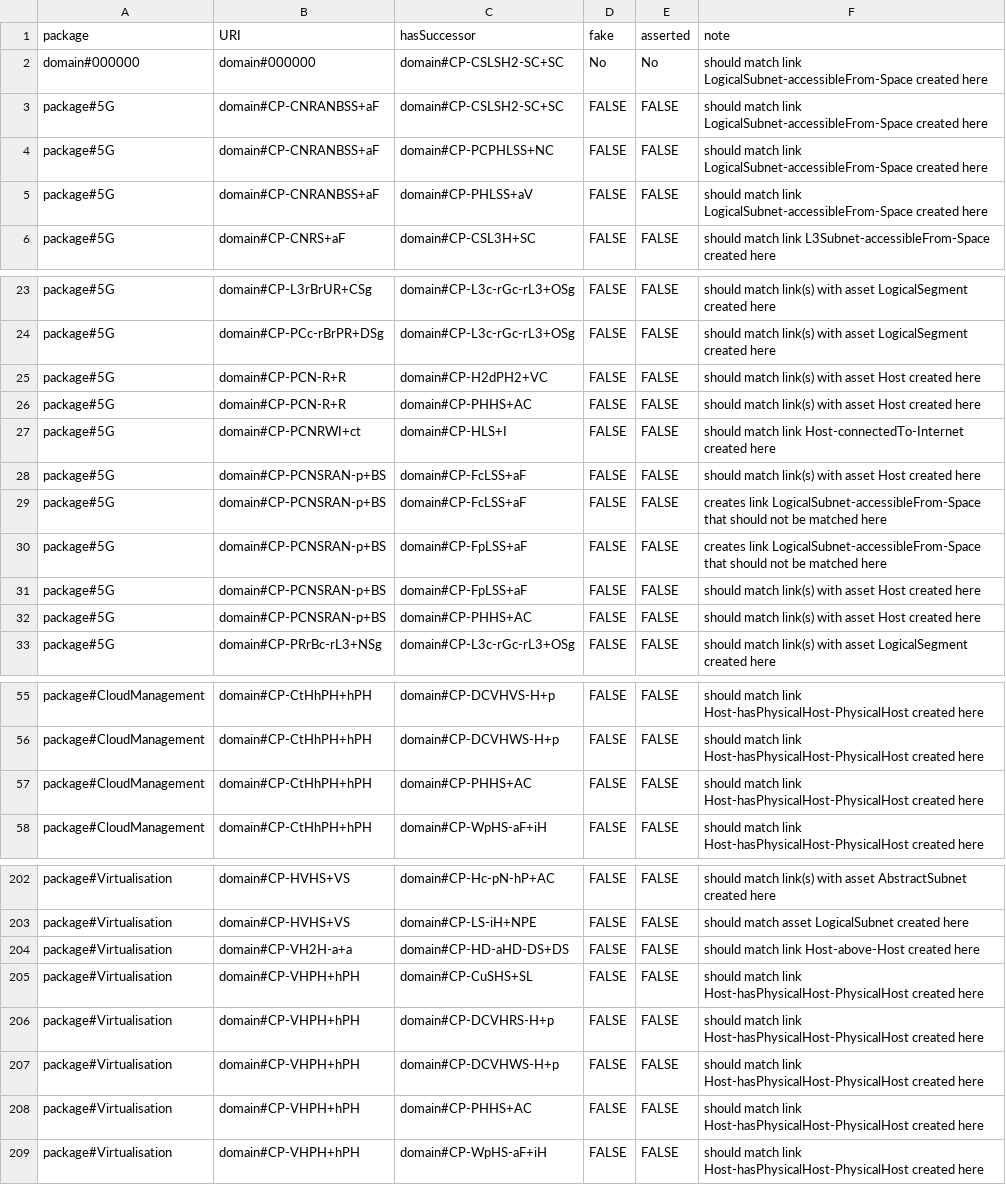
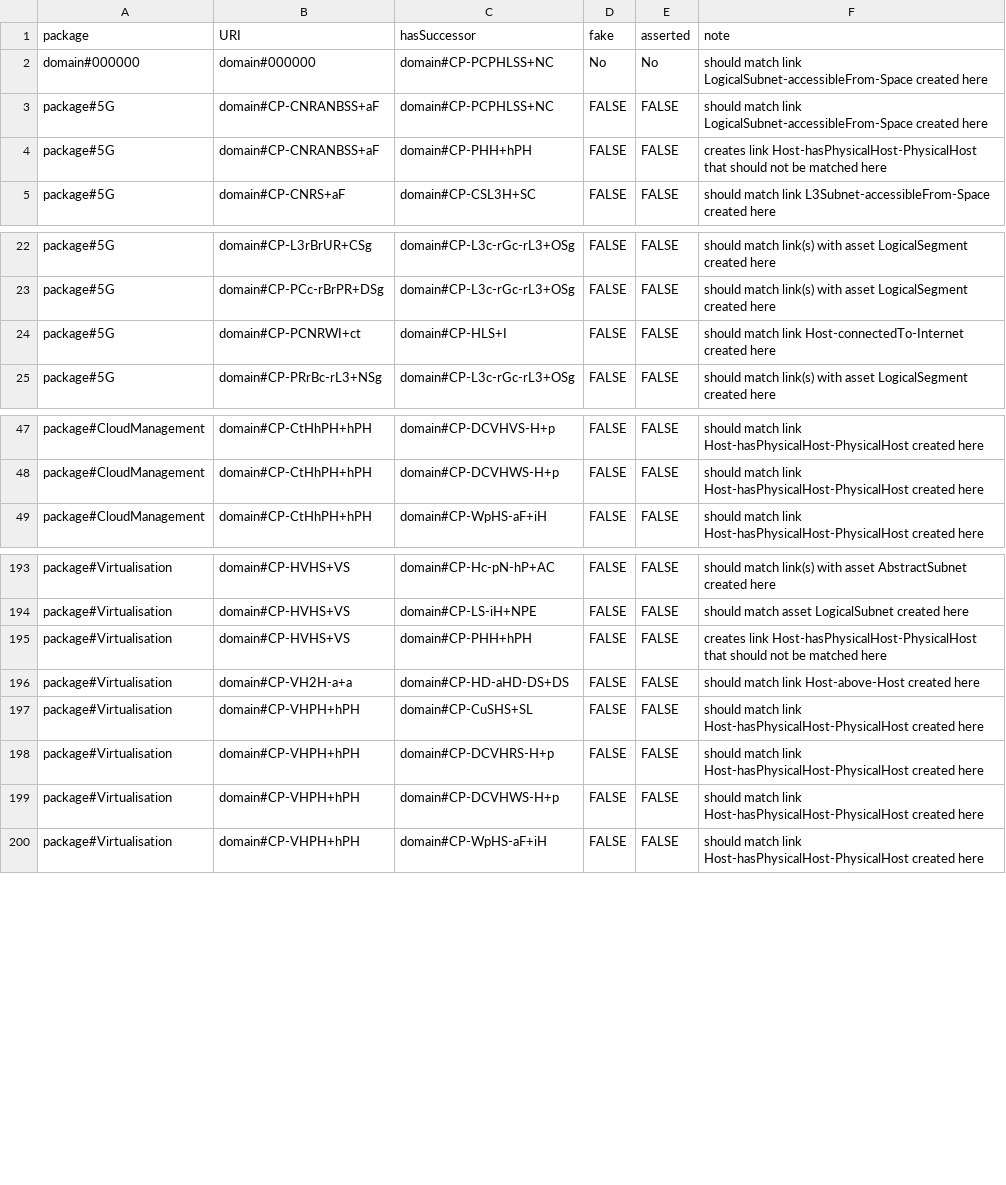
Before and after one commit to Spyderisk/domain-network, a CSV file: csv/ConstructionSuccessor.csv, drawn as a sheet; only a part is shown, gaps mark what is left out; the diff covers the shown part only.

Commit message:
Issue #169: added a 'dummy' construction pattern PHH+hPH in package#Network to provide a bridge for a construction pattern dependency of JuPHS+s in package#Privacy on patterns in package#Virtualisation, package#5G or package#CloudManagement which can't be encoded directly without violating the asserted package dependency hierarchy.

```diff
--- a/csv/ConstructionSuccessor.csv
+++ b/csv/ConstructionSuccessor.csv
@@ -1,6 +1,5 @@
 package,URI,hasSuccessor,fake,asserted,note
-domain#000000,domain#000000,domain#CP-CSLSH2-SC+SC,No,No,should match link LogicalSubnet-accessibleFrom-Space created here
-package#5G,domain#CP-CNRANBSS+aF,domain#CP-CSLSH2-SC+SC,FALSE,FALSE,should match link LogicalSubnet-accessibleFrom-Space created here
+domain#000000,domain#000000,domain#CP-PCPHLSS+NC,No,No,should match link LogicalSubnet-accessibleFrom-Space created here
 package#5G,domain#CP-CNRANBSS+aF,domain#CP-PCPHLSS+NC,FALSE,FALSE,should match link LogicalSubnet-accessibleFrom-Space created here
-package#5G,domain#CP-CNRANBSS+aF,domain#CP-PHLSS+aV,FALSE,FALSE,should match link LogicalSubnet-accessibleFrom-Space created here
+package#5G,domain#CP-CNRANBSS+aF,domain#CP-PHH+hPH,FALSE,FALSE,creates link Host-hasPhysicalHost-PhysicalHost that should not be matched here
 package#5G,domain#CP-CNRS+aF,domain#CP-CSL3H+SC,FALSE,FALSE,should match link L3Subnet-accessibleFrom-Space created here
@@ -24,10 +23,3 @@ package#5G,domain#CP-L3rBrUR+CSg,domain#CP-L3c-rGc-rL3+OSg,FALSE,FALSE,should ma
 package#5G,domain#CP-PCc-rBrPR+DSg,domain#CP-L3c-rGc-rL3+OSg,FALSE,FALSE,should match link(s) with asset LogicalSegment created here
-package#5G,domain#CP-PCN-R+R,domain#CP-H2dPH2+VC,FALSE,FALSE,should match link(s) with asset Host created here
-package#5G,domain#CP-PCN-R+R,domain#CP-PHHS+AC,FALSE,FALSE,should match link(s) with asset Host created here
 package#5G,domain#CP-PCNRWI+ct,domain#CP-HLS+I,FALSE,FALSE,should match link Host-connectedTo-Internet created here
-package#5G,domain#CP-PCNSRAN-p+BS,domain#CP-FcLSS+aF,FALSE,FALSE,should match link(s) with asset Host created here
-package#5G,domain#CP-PCNSRAN-p+BS,domain#CP-FcLSS+aF,FALSE,FALSE,creates link LogicalSubnet-accessibleFrom-Space that should not be matched here
-package#5G,domain#CP-PCNSRAN-p+BS,domain#CP-FpLSS+aF,FALSE,FALSE,creates link LogicalSubnet-accessibleFrom-Space that should not be matched here
-package#5G,domain#CP-PCNSRAN-p+BS,domain#CP-FpLSS+aF,FALSE,FALSE,should match link(s) with asset Host created here
-package#5G,domain#CP-PCNSRAN-p+BS,domain#CP-PHHS+AC,FALSE,FALSE,should match link(s) with asset Host created here
 package#5G,domain#CP-PRrBc-rL3+NSg,domain#CP-L3c-rGc-rL3+OSg,FALSE,FALSE,should match link(s) with asset LogicalSegment created here
@@ -56,3 +48,2 @@ package#CloudManagement,domain#CP-CtHhPH+hPH,domain#CP-DCVHVS-H+p,FALSE,FALSE,sh
 package#CloudManagement,domain#CP-CtHhPH+hPH,domain#CP-DCVHWS-H+p,FALSE,FALSE,should match link Host-hasPhysicalHost-PhysicalHost created here
-package#CloudManagement,domain#CP-CtHhPH+hPH,domain#CP-PHHS+AC,FALSE,FALSE,should match link Host-hasPhysicalHost-PhysicalHost created here
 package#CloudManagement,domain#CP-CtHhPH+hPH,domain#CP-WpHS-aF+iH,FALSE,FALSE,should match link Host-hasPhysicalHost-PhysicalHost created here
@@ -203,2 +194,3 @@ package#Virtualisation,domain#CP-HVHS+VS,domain#CP-Hc-pN-hP+AC,FALSE,FALSE,shoul
 package#Virtualisation,domain#CP-HVHS+VS,domain#CP-LS-iH+NPE,FALSE,FALSE,should match asset LogicalSubnet created here
+package#Virtualisation,domain#CP-HVHS+VS,domain#CP-PHH+hPH,FALSE,FALSE,creates link Host-hasPhysicalHost-PhysicalHost that should not be matched here
 package#Virtualisation,domain#CP-VH2H-a+a,domain#CP-HD-aHD-DS+DS,FALSE,FALSE,should match link Host-above-Host created here
@@ -207,3 +199,2 @@ package#Virtualisation,domain#CP-VHPH+hPH,domain#CP-DCVHRS-H+p,FALSE,FALSE,shoul
 package#Virtualisation,domain#CP-VHPH+hPH,domain#CP-DCVHWS-H+p,FALSE,FALSE,should match link Host-hasPhysicalHost-PhysicalHost created here
-package#Virtualisation,domain#CP-VHPH+hPH,domain#CP-PHHS+AC,FALSE,FALSE,should match link Host-hasPhysicalHost-PhysicalHost created here
 package#Virtualisation,domain#CP-VHPH+hPH,domain#CP-WpHS-aF+iH,FALSE,FALSE,should match link Host-hasPhysicalHost-PhysicalHost created here
```
Also changed, not shown: 10 moved rows elsewhere in this file, csv/CASetting.csv, csv/ConstructionPattern.csv, 5 other files.
